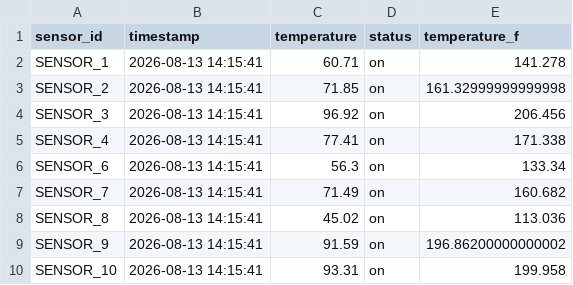
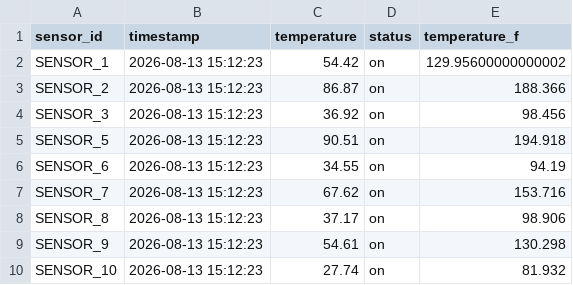
Before and after one commit to olchangiagi/de, a CSV file: dags/data/preprocessing_data_20260813.csv, drawn as a sheet.

```diff
--- a/dags/data/preprocessing_data_20260813.csv
+++ b/dags/data/preprocessing_data_20260813.csv
@@ -1,10 +1,10 @@
 sensor_id,timestamp,temperature,status,temperature_f
-SENSOR_1,2026-08-13 14:15:41,60.71,on,141.278
-SENSOR_2,2026-08-13 14:15:41,71.85,on,161.32999999999998
-SENSOR_3,2026-08-13 14:15:41,96.92,on,206.456
-SENSOR_4,2026-08-13 14:15:41,77.41,on,171.338
-SENSOR_6,2026-08-13 14:15:41,56.3,on,133.34
-SENSOR_7,2026-08-13 14:15:41,71.49,on,160.682
-SENSOR_8,2026-08-13 14:15:41,45.02,on,113.036
-SENSOR_9,2026-08-13 14:15:41,91.59,on,196.86200000000002
-SENSOR_10,2026-08-13 14:15:41,93.31,on,199.958
+SENSOR_1,2026-08-13 15:12:23,54.42,on,129.95600000000002
+SENSOR_2,2026-08-13 15:12:23,86.87,on,188.366
+SENSOR_3,2026-08-13 15:12:23,36.92,on,98.456
+SENSOR_5,2026-08-13 15:12:23,90.51,on,194.918
+SENSOR_6,2026-08-13 15:12:23,34.55,on,94.19
+SENSOR_7,2026-08-13 15:12:23,67.62,on,153.716
+SENSOR_8,2026-08-13 15:12:23,37.17,on,98.906
+SENSOR_9,2026-08-13 15:12:23,54.61,on,130.298
+SENSOR_10,2026-08-13 15:12:23,27.74,on,81.932
```
Also changed, not shown: 3 other files.
